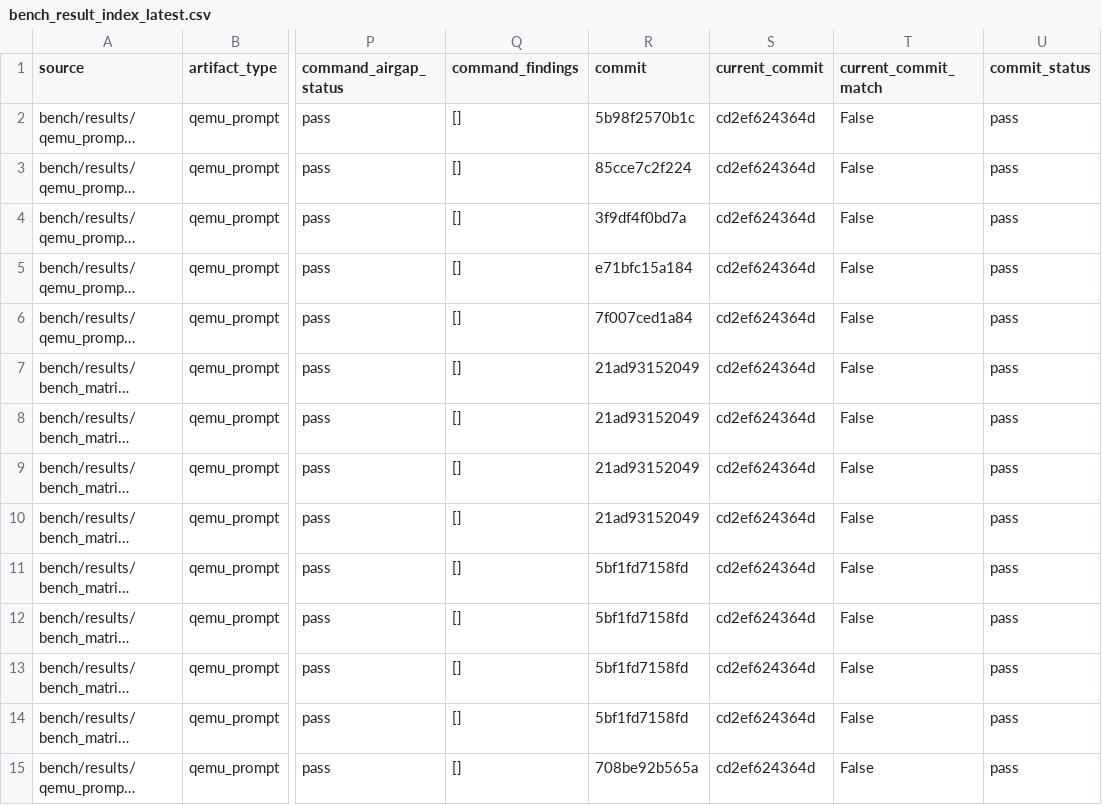
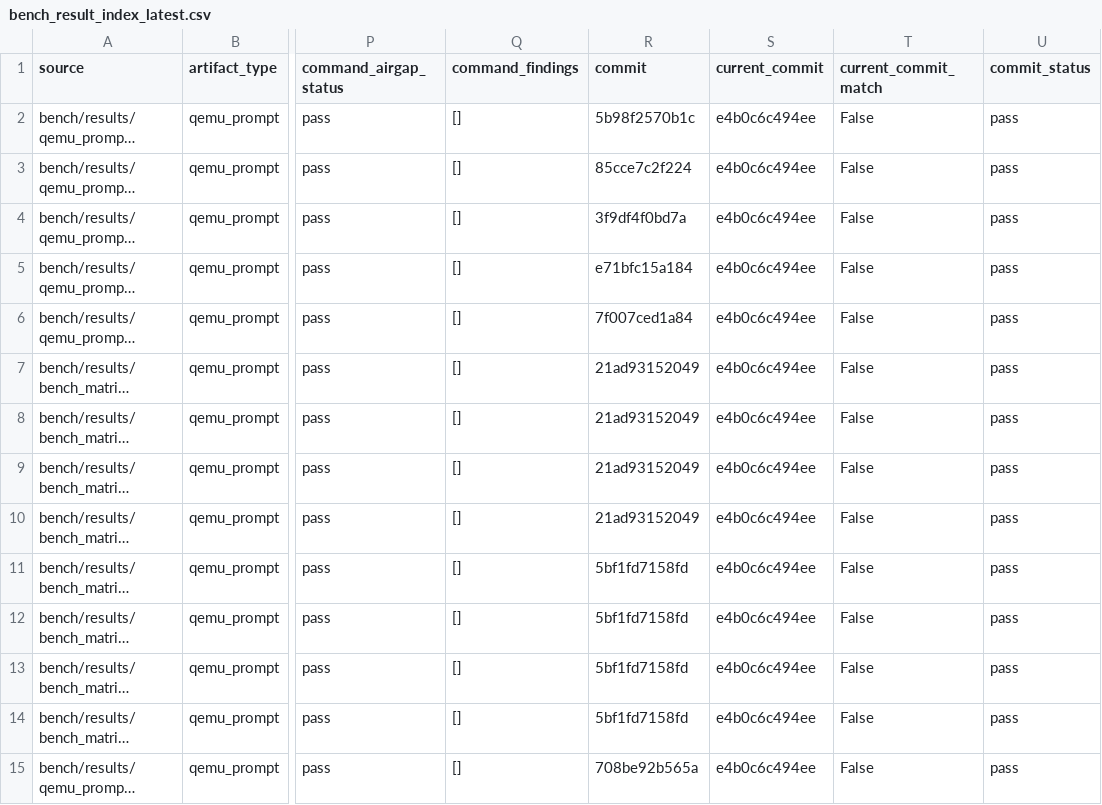
Before and after one commit to daniel-mf-92/holyc-inference, a CSV file: bench/results/bench_result_index_latest.csv, drawn as a sheet; only a part is shown, gaps mark what is left out; long unchanged cells end in …; the diff covers the shown part only; the diff names each change by its address in the sheet, - before the commit and + after, or states it on an @@ line.

```diff
--- a/bench/results/bench_result_index_latest.csv
+++ b/bench/results/bench_result_index_latest.csv
-S2:S15 (current_commit): cd2ef624364d
+S2:S15 (current_commit): e4b0c6c494ee
```
Also changed, not shown: 1 added row and 42 edited cells elsewhere in this file, bench/results/bench_artifact_manifest_latest.csv, bench/results/qemu_prompt_bench_latest.csv, 15 other files.
